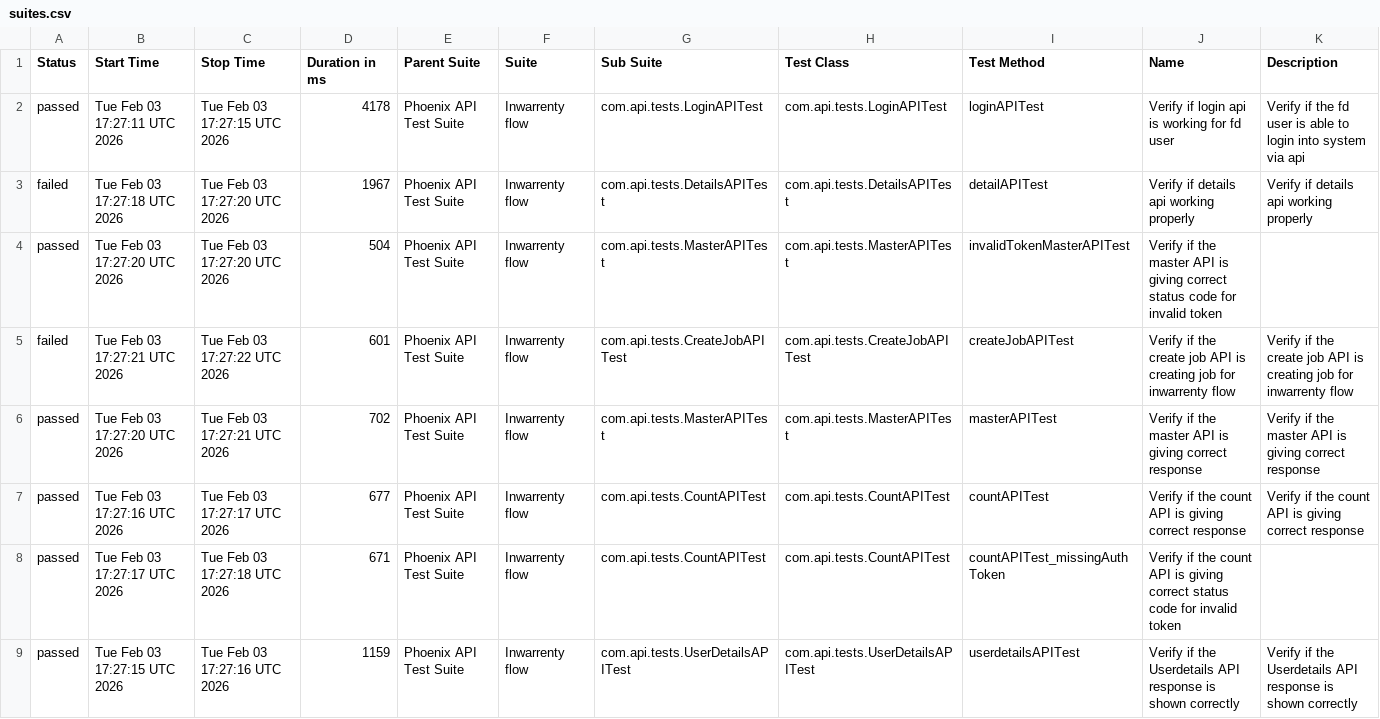
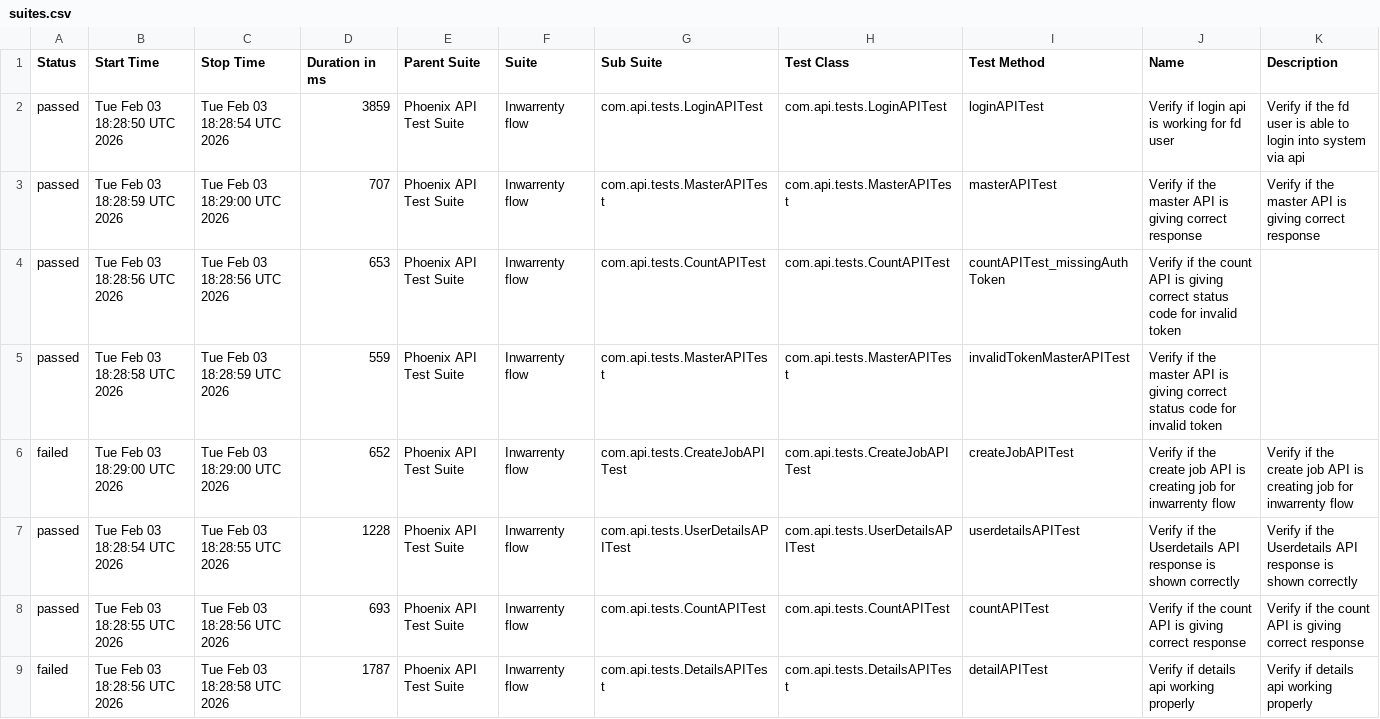
Before and after one commit to AbhijitNaik05/PhoenixTestAutomationFramework, a CSV file: data/suites.csv, drawn as a sheet.

```diff
--- a/data/suites.csv
+++ b/data/suites.csv
@@ -1,9 +1,9 @@
 "Status","Start Time","Stop Time","Duration in ms","Parent Suite","Suite","Sub Suite","Test Class","Test Method","Name","Description"
-"passed","Tue Feb 03 17:27:11 UTC 2026","Tue Feb 03 17:27:15 UTC 2026","4178","Phoenix API Test Suite","Inwarrenty flow","com.api.tests.LoginAPITest","com.api.tests.LoginAPITest","loginAPITest","Verify if login api is working for fd user","Verify if the fd user is able to login into system via api"
-"failed","Tue Feb 03 17:27:18 UTC 2026","Tue Feb 03 17:27:20 UTC 2026","1967","Phoenix API Test Suite","Inwarrenty flow","com.api.tests.DetailsAPITest","com.api.tests.DetailsAPITest","detailAPITest","Verify if details api working properly","Verify if details api working properly"
-"passed","Tue Feb 03 17:27:20 UTC 2026","Tue Feb 03 17:27:20 UTC 2026","504","Phoenix API Test Suite","Inwarrenty flow","com.api.tests.MasterAPITest","com.api.tests.MasterAPITest","invalidTokenMasterAPITest","Verify if the master API is giving correct status code for invalid token",""
-"failed","Tue Feb 03 17:27:21 UTC 2026","Tue Feb 03 17:27:22 UTC 2026","601","Phoenix API Test Suite","Inwarrenty flow","com.api.tests.CreateJobAPITest","com.api.tests.CreateJobAPITest","createJobAPITest","Verify if the create job API is creating job for inwarrenty flow","Verify if the create job API is creating job for inwarrenty flow"
-"passed","Tue Feb 03 17:27:20 UTC 2026","Tue Feb 03 17:27:21 UTC 2026","702","Phoenix API Test Suite","Inwarrenty flow","com.api.tests.MasterAPITest","com.api.tests.MasterAPITest","masterAPITest","Verify if the master API is giving correct response","Verify if the master API is giving correct response"
-"passed","Tue Feb 03 17:27:16 UTC 2026","Tue Feb 03 17:27:17 UTC 2026","677","Phoenix API Test Suite","Inwarrenty flow","com.api.tests.CountAPITest","com.api.tests.CountAPITest","countAPITest","Verify if the count API is giving correct response","Verify if the count API is giving correct response"
-"passed","Tue Feb 03 17:27:17 UTC 2026","Tue Feb 03 17:27:18 UTC 2026","671","Phoenix API Test Suite","Inwarrenty flow","com.api.tests.CountAPITest","com.api.tests.CountAPITest","countAPITest_missingAuthToken","Verify if the count API is giving correct status code for invalid token",""
-"passed","Tue Feb 03 17:27:15 UTC 2026","Tue Feb 03 17:27:16 UTC 2026","1159","Phoenix API Test Suite","Inwarrenty flow","com.api.tests.UserDetailsAPITest","com.api.tests.UserDetailsAPITest","userdetailsAPITest","Verify if the Userdetails API response is shown correctly","Verify if the Userdetails API response is shown correctly"
+"passed","Tue Feb 03 18:28:50 UTC 2026","Tue Feb 03 18:28:54 UTC 2026","3859","Phoenix API Test Suite","Inwarrenty flow","com.api.tests.LoginAPITest","com.api.tests.LoginAPITest","loginAPITest","Verify if login api is working for fd user","Verify if the fd user is able to login into system via api"
+"passed","Tue Feb 03 18:28:59 UTC 2026","Tue Feb 03 18:29:00 UTC 2026","707","Phoenix API Test Suite","Inwarrenty flow","com.api.tests.MasterAPITest","com.api.tests.MasterAPITest","masterAPITest","Verify if the master API is giving correct response","Verify if the master API is giving correct response"
+"passed","Tue Feb 03 18:28:56 UTC 2026","Tue Feb 03 18:28:56 UTC 2026","653","Phoenix API Test Suite","Inwarrenty flow","com.api.tests.CountAPITest","com.api.tests.CountAPITest","countAPITest_missingAuthToken","Verify if the count API is giving correct status code for invalid token",""
+"passed","Tue Feb 03 18:28:58 UTC 2026","Tue Feb 03 18:28:59 UTC 2026","559","Phoenix API Test Suite","Inwarrenty flow","com.api.tests.MasterAPITest","com.api.tests.MasterAPITest","invalidTokenMasterAPITest","Verify if the master API is giving correct status code for invalid token",""
+"failed","Tue Feb 03 18:29:00 UTC 2026","Tue Feb 03 18:29:00 UTC 2026","652","Phoenix API Test Suite","Inwarrenty flow","com.api.tests.CreateJobAPITest","com.api.tests.CreateJobAPITest","createJobAPITest","Verify if the create job API is creating job for inwarrenty flow","Verify if the create job API is creating job for inwarrenty flow"
+"passed","Tue Feb 03 18:28:54 UTC 2026","Tue Feb 03 18:28:55 UTC 2026","1228","Phoenix API Test Suite","Inwarrenty flow","com.api.tests.UserDetailsAPITest","com.api.tests.UserDetailsAPITest","userdetailsAPITest","Verify if the Userdetails API response is shown correctly","Verify if the Userdetails API response is shown correctly"
+"passed","Tue Feb 03 18:28:55 UTC 2026","Tue Feb 03 18:28:56 UTC 2026","693","Phoenix API Test Suite","Inwarrenty flow","com.api.tests.CountAPITest","com.api.tests.CountAPITest","countAPITest","Verify if the count API is giving correct response","Verify if the count API is giving correct response"
+"failed","Tue Feb 03 18:28:56 UTC 2026","Tue Feb 03 18:28:58 UTC 2026","1787","Phoenix API Test Suite","Inwarrenty flow","com.api.tests.DetailsAPITest","com.api.tests.DetailsAPITest","detailAPITest","Verify if details api working properly","Verify if details api working properly"
```
Also changed, not shown: data/behaviors.csv, 50 other files.
